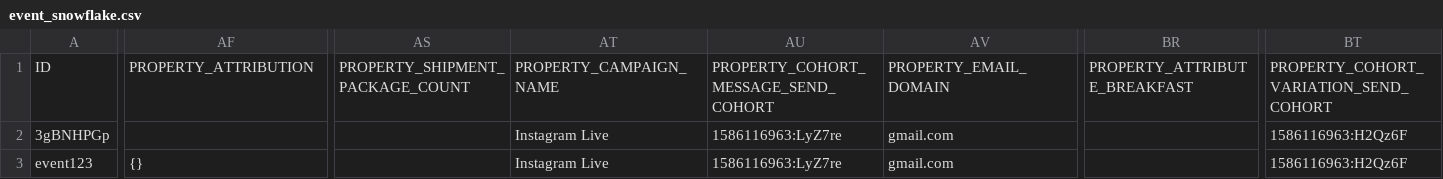
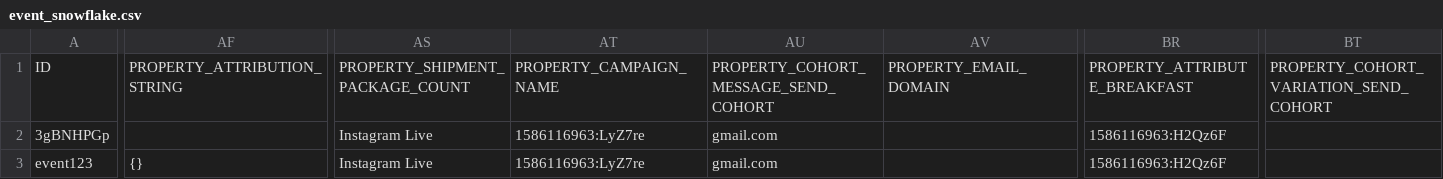
Before and after one commit to fivetran/dbt_klaviyo, a CSV file: integration_tests/seeds/event_snowflake.csv, drawn as a sheet; only a part is shown, gaps mark what is left out; the diff covers the shown part only; the diff names each change by its address in the sheet, - before the commit and + after, or states it on an @@ line.

Commit message:
adjust for snowflake

```diff
--- a/integration_tests/seeds/event_snowflake.csv
+++ b/integration_tests/seeds/event_snowflake.csv
-AF1: PROPERTY_ATTRIBUTION
+AF1: PROPERTY_ATTRIBUTION_STRING
-AS2:AS3: (empty)
+AS2:AS3: Instagram Live
-AT2:AT3: Instagram Live
+AT2:AT3: 1586116963:LyZ7re
-AU2:AU3: 1586116963:LyZ7re
+AU2:AU3: gmail.com
-AV2:AV3: gmail.com
+AV2:AV3: (empty)
-BR2:BR3: (empty)
+BR2:BR3: 1586116963:H2Qz6F
-BT2:BT3: 1586116963:H2Qz6F
+BT2:BT3: (empty)
```
Also changed, not shown: 17 edited cells elsewhere in this file, 3 other files.
